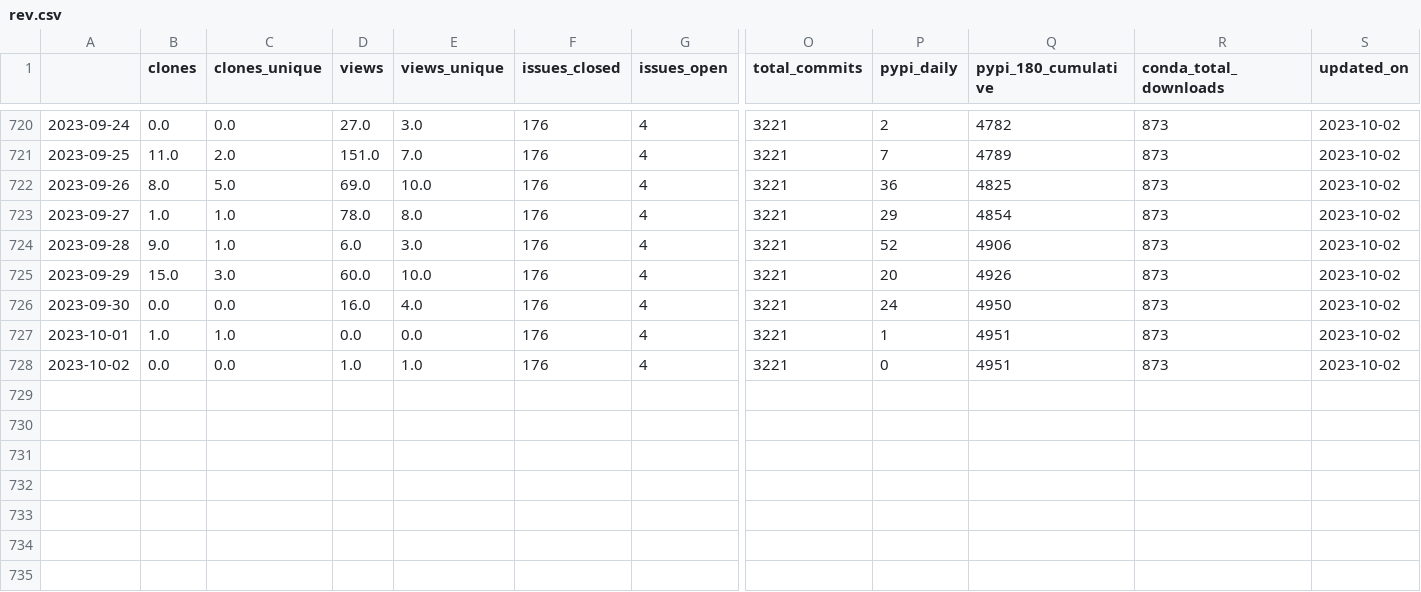
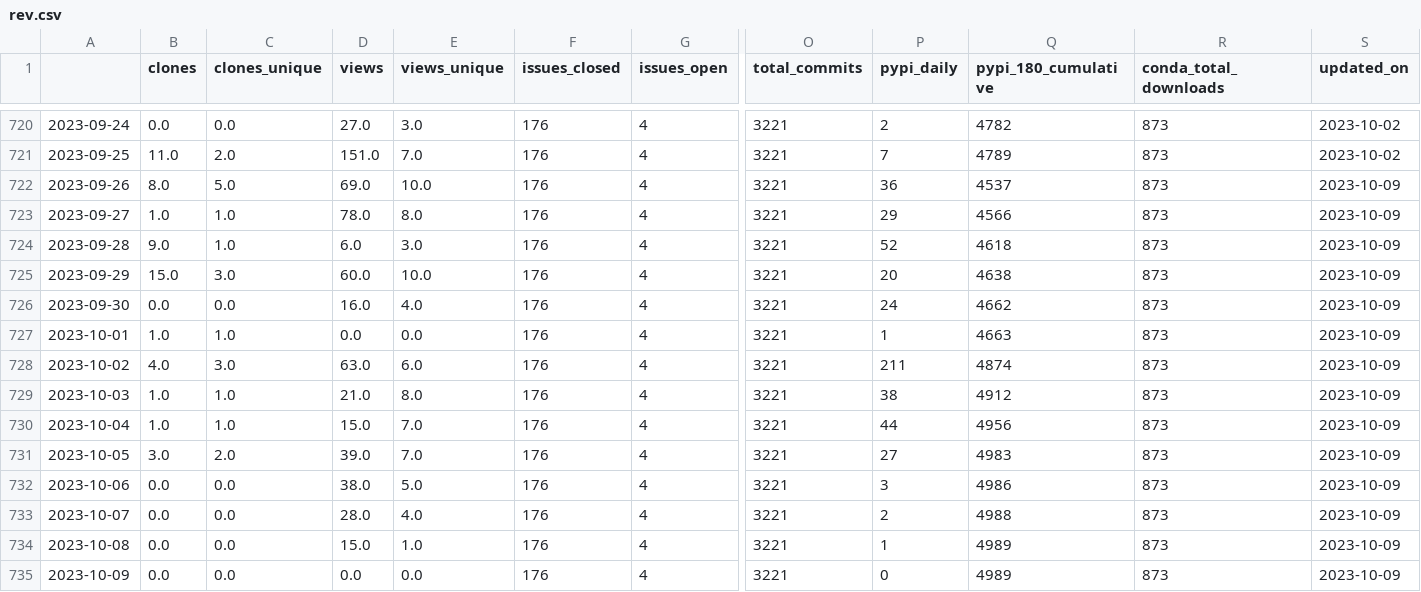
Before and after one commit to NREL/osos, a CSV file: data/rev.csv, drawn as a sheet; only a part is shown, gaps mark what is left out; rows hold the shown columns only; the diff names each change by its address in the sheet, - before the commit and + after, or states it on an @@ line.

Commit message:
update osos data and plots

```diff
--- a/data/rev.csv
+++ b/data/rev.csv
-Q722 (pypi_180_cumulative): 4825
+Q722 (pypi_180_cumulative): 4537
-S722:S728 (updated_on): 2023-10-02
+S722:S728 (updated_on): 2023-10-09
-Q723 (pypi_180_cumulative): 4854
+Q723 (pypi_180_cumulative): 4566
-Q724 (pypi_180_cumulative): 4906
+Q724 (pypi_180_cumulative): 4618
-Q725 (pypi_180_cumulative): 4926
+Q725 (pypi_180_cumulative): 4638
-Q726 (pypi_180_cumulative): 4950
+Q726 (pypi_180_cumulative): 4662
-Q727 (pypi_180_cumulative): 4951
+Q727 (pypi_180_cumulative): 4663
-B728 (clones): 0.0
+B728 (clones): 4.0
-C728 (clones_unique): 0.0
+C728 (clones_unique): 3.0
-D728 (views): 1.0
+D728 (views): 63.0
-E728 (views_unique): 1.0
+E728 (views_unique): 6.0
-P728 (pypi_daily): 0
+P728 (pypi_daily): 211
-Q728 (pypi_180_cumulative): 4951
+Q728 (pypi_180_cumulative): 4874
+row 729: 2023-10-03 | 1.0 | 1.0 | 21.0 | 8.0 | 176 | 4 | 3221 | 38 | 4912 | 873 | 2023-10-09
+row 730: 2023-10-04 | 1.0 | 1.0 | 15.0 | 7.0 | 176 | 4 | 3221 | 44 | 4956 | 873 | 2023-10-09
+row 731: 2023-10-05 | 3.0 | 2.0 | 39.0 | 7.0 | 176 | 4 | 3221 | 27 | 4983 | 873 | 2023-10-09
+row 732: 2023-10-06 | 0.0 | 0.0 | 38.0 | 5.0 | 176 | 4 | 3221 | 3 | 4986 | 873 | 2023-10-09
+row 733: 2023-10-07 | 0.0 | 0.0 | 28.0 | 4.0 | 176 | 4 | 3221 | 2 | 4988 | 873 | 2023-10-09
+row 734: 2023-10-08 | 0.0 | 0.0 | 15.0 | 1.0 | 176 | 4 | 3221 | 1 | 4989 | 873 | 2023-10-09
+row 735: 2023-10-09 | 0.0 | 0.0 | 0.0 | 0.0 | 176 | 4 | 3221 | 0 | 4989 | 873 | 2023-10-09
```
Also changed, not shown: data/nrwal.csv, data/phygnn.csv, 20 other files.
